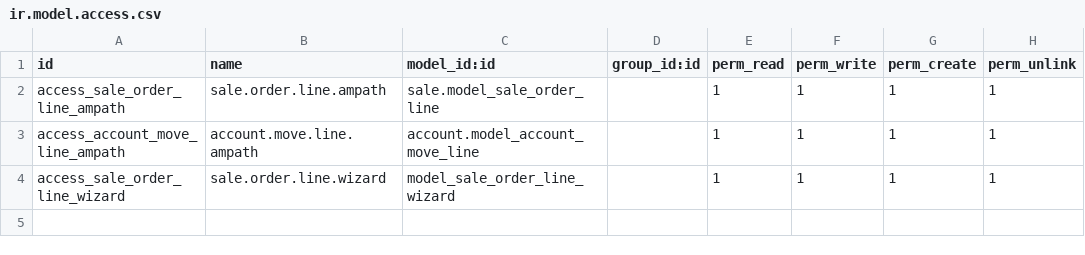
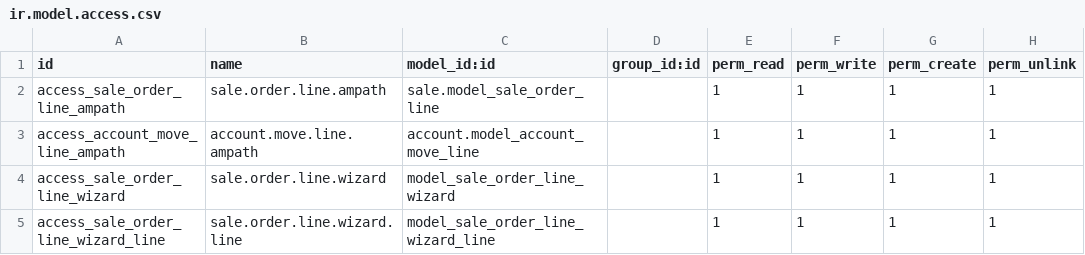
Before and after one commit to Kipkemoii/O3-amrs, a CSV file: distro/binaries/odoo/addons/ampath_billing/security/ir.model.access.csv, drawn as a sheet; the diff names each change by its address in the sheet, - before the commit and + after, or states it on an @@ line.

Commit message:
Add checkboxs to line items

```diff
--- a/distro/binaries/odoo/addons/ampath_billing/security/ir.model.access.csv
+++ b/distro/binaries/odoo/addons/ampath_billing/security/ir.model.access.csv
+row 5: access_sale_order_line_wizard_line | sale.order.line.wizard.line | model_sale_order_line_wizard_line |  | 1 | 1 | 1 | 1
```
Also changed, not shown: 3 other files.
